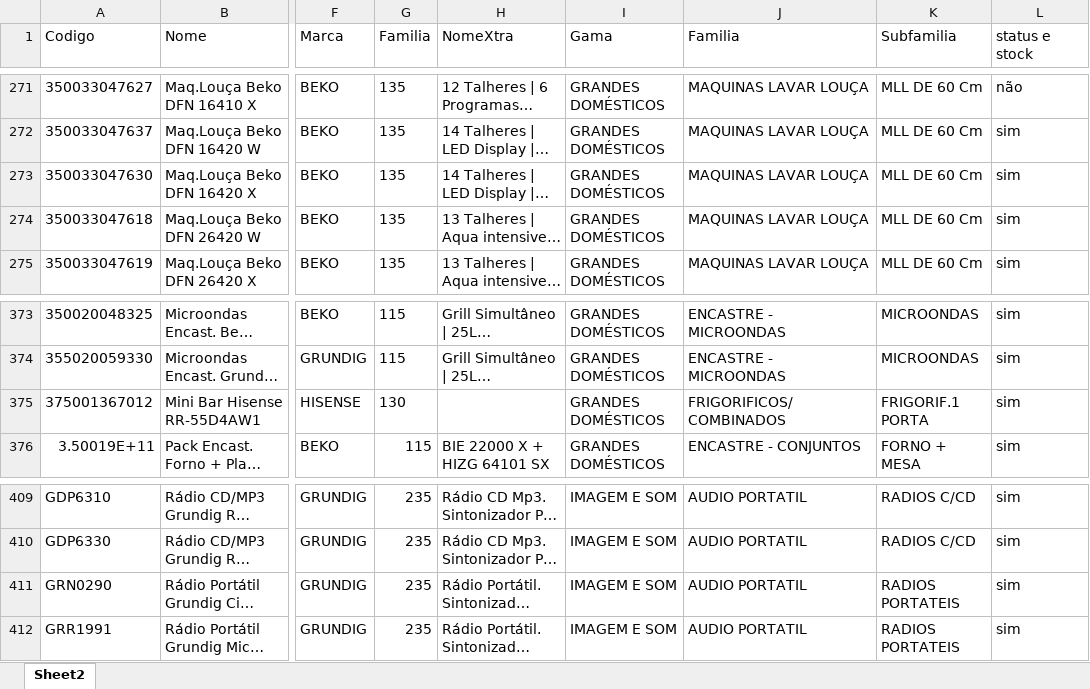
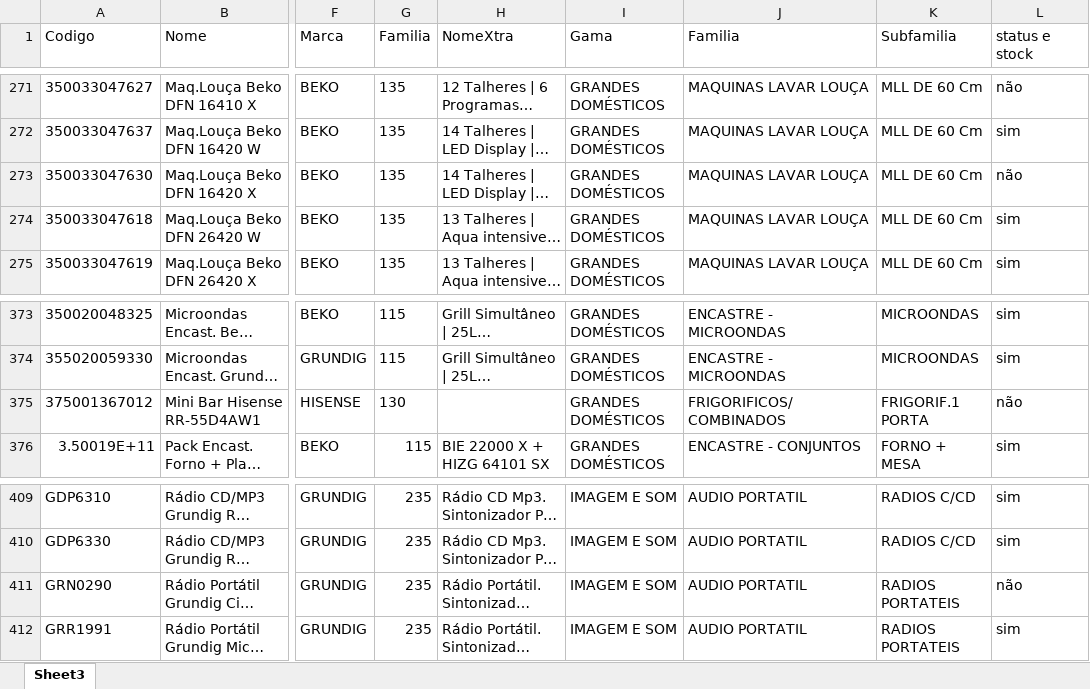
Before and after one commit to miguelBarreiro85/mlpModules, an Excel workbook: Mlp/Cli/Csv/Auferma/aufermaInterno.xlsx, sheet Sheet3, drawn as a sheet; only a part is shown, gaps mark what is left out; long unchanged cells end in …; values as stored, in another font and other column widths than the file's, no borders; the diff covers the shown part only; the diff names each change by its address in the sheet, - before the commit and + after, or states it on an @@ line.

```diff
--- a/Mlp/Cli/Csv/Auferma/aufermaInterno.xlsx (sheet Sheet3)
+++ b/Mlp/Cli/Csv/Auferma/aufermaInterno.xlsx (sheet Sheet3)
-sheet tab: Sheet2
+sheet tab: Sheet3
-L273 (status e stock): sim
+L273 (status e stock): não
-L375 (status e stock): sim
+L375 (status e stock): não
-L411 (status e stock): sim
+L411 (status e stock): não
```
Also changed, not shown: 2 added rows and 15 edited cells elsewhere in this sheet, Mlp/Cli/Csv/Auferma/aufermaStock.xlsx, 3 other files.
